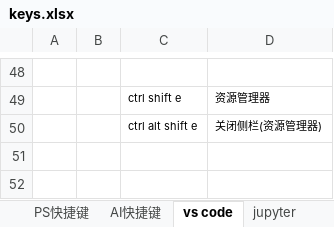
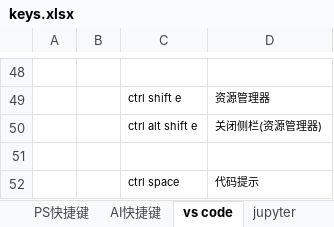
Before and after one commit to billyxin/doc, an Excel workbook: MachineSettings/keys.xlsx, sheet vs code, drawn as a sheet; only a part is shown, gaps mark what is left out; values as stored, in another font and other column widths than the file's, no borders; the diff names each change by its address in the sheet, - before the commit and + after, or states it on an @@ line.

Commit message:
Update keys.xlsx

```diff
--- a/MachineSettings/keys.xlsx (sheet vs code)
+++ b/MachineSettings/keys.xlsx (sheet vs code)
+row 51: (empty)
+row 52:  |  | ctrl space | 代码提示
```
